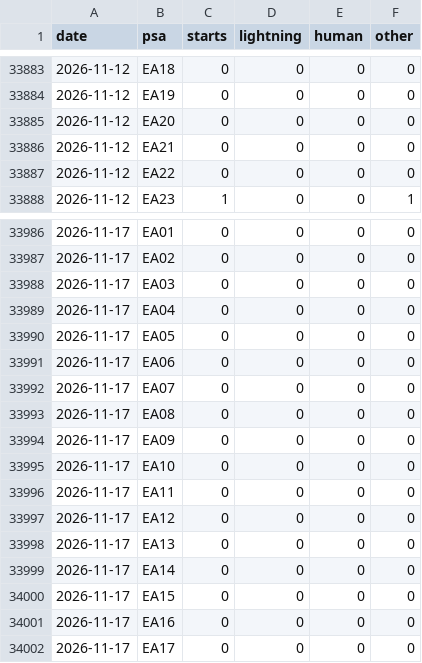
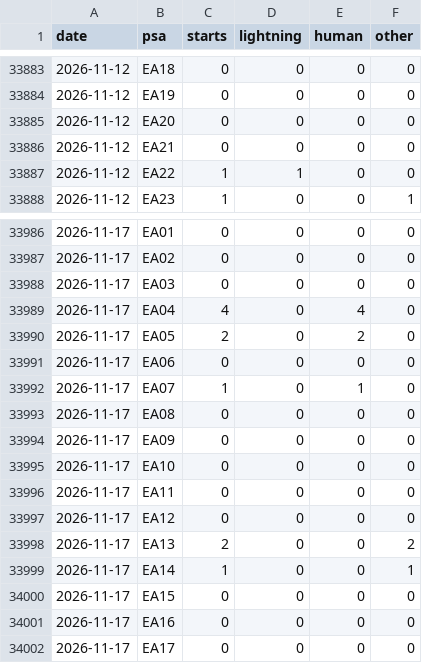
Before and after one commit to SWCCFireWx/ps-seasonal-verification, a CSV file: data/EA/starts.csv, drawn as a sheet; only a part is shown, gaps mark what is left out; the diff covers the shown part only.

```diff
--- a/data/EA/starts.csv
+++ b/data/EA/starts.csv
@@ -33886,3 +33886,3 @@ date,psa,starts,lightning,human,other
 2026-11-12,EA21,0,0,0,0
-2026-11-12,EA22,0,0,0,0
+2026-11-12,EA22,1,1,0,0
 2026-11-12,EA23,1,0,0,1
@@ -33988,6 +33988,6 @@ date,psa,starts,lightning,human,other
 2026-11-17,EA03,0,0,0,0
-2026-11-17,EA04,0,0,0,0
-2026-11-17,EA05,0,0,0,0
+2026-11-17,EA04,4,0,4,0
+2026-11-17,EA05,2,0,2,0
 2026-11-17,EA06,0,0,0,0
-2026-11-17,EA07,0,0,0,0
+2026-11-17,EA07,1,0,1,0
 2026-11-17,EA08,0,0,0,0
@@ -33997,4 +33997,4 @@ date,psa,starts,lightning,human,other
 2026-11-17,EA12,0,0,0,0
-2026-11-17,EA13,0,0,0,0
-2026-11-17,EA14,0,0,0,0
+2026-11-17,EA13,2,0,0,2
+2026-11-17,EA14,1,0,0,1
 2026-11-17,EA15,0,0,0,0
```
Also changed, not shown: 24 added rows elsewhere in this file, data/EA/fire_tracking.csv, data/NR/fire_tracking.csv, 20 other files.
